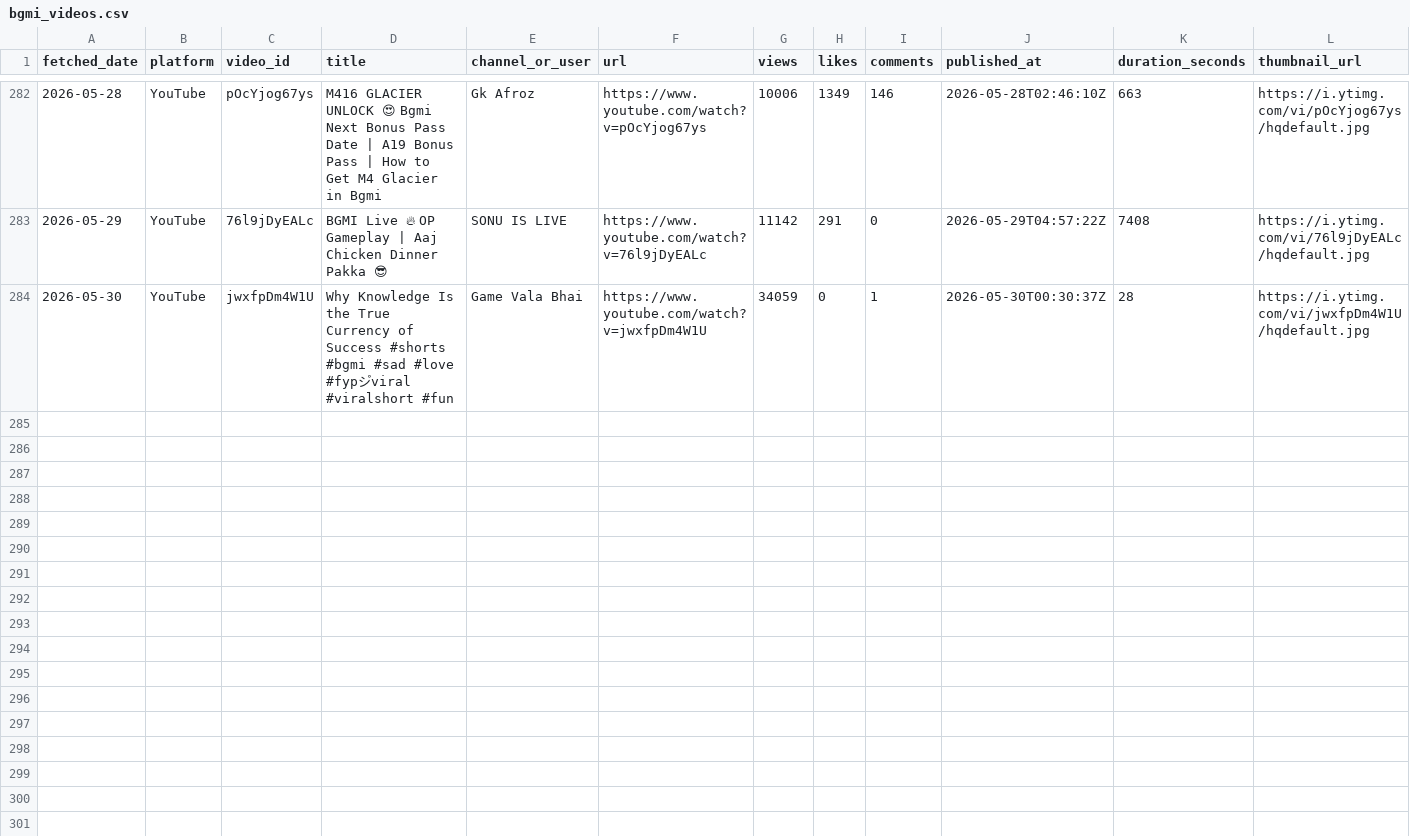
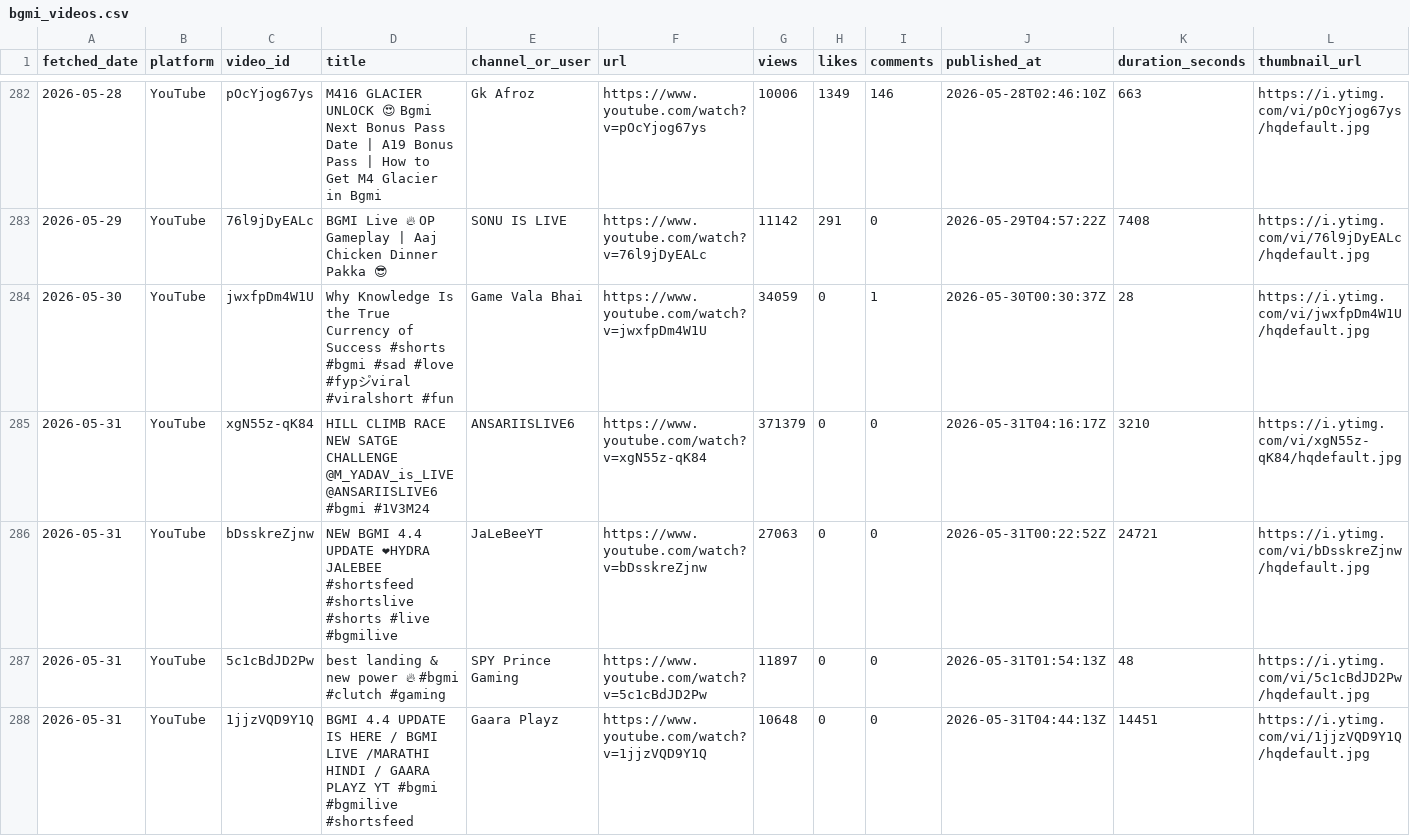
Before and after one commit to anon-murgi/bgmi-fetcher, a CSV file: data/bgmi_videos.csv, drawn as a sheet; only a part is shown, gaps mark what is left out; rows hold the shown columns only; the diff names each change by its address in the sheet, - before the commit and + after, or states it on an @@ line.

```diff
--- a/data/bgmi_videos.csv
+++ b/data/bgmi_videos.csv
+row 285: 2026-05-31 | YouTube | xgN55z-qK84 | HILL CLIMB RACE NEW SATGE CHALLENGE @M_YADAV_is_LIVE @ANSARIISLIVE6 #bgmi #1V3M24 | ANSARIISLIVE6 | https://www.youtube.com/watch?v=xgN55z-qK84 | 371379 | 0 | 0 | 2026-05-31T04:16:17Z | 3210 | https://i.ytimg.com/vi/xgN55z-qK84/hqdefault.jpg
+row 286: 2026-05-31 | YouTube | bDsskreZjnw | NEW BGMI 4.4 UPDATE ❤HYDRA JALEBEE #shortsfeed #shortslive #shorts #live #bgmilive | JaLeBeeYT | https://www.youtube.com/watch?v=bDsskreZjnw | 27063 | 0 | 0 | 2026-05-31T00:22:52Z | 24721 | https://i.ytimg.com/vi/bDsskreZjnw/hqdefault.jpg
+row 287: 2026-05-31 | YouTube | 5c1cBdJD2Pw | best landing & new power 🔥 #bgmi #clutch #gaming | SPY Prince Gaming | https://www.youtube.com/watch?v=5c1cBdJD2Pw | 11897 | 0 | 0 | 2026-05-31T01:54:13Z | 48 | https://i.ytimg.com/vi/5c1cBdJD2Pw/hqdefault.jpg
+row 288: 2026-05-31 | YouTube | 1jjzVQD9Y1Q | BGMI 4.4 UPDATE IS HERE / BGMI LIVE /MARATHI HINDI / GAARA PLAYZ YT #bgmi #bgmilive #shortsfeed | Gaara Playz | https://www.youtube.com/watch?v=1jjzVQD9Y1Q | 10648 | 0 | 0 | 2026-05-31T04:44:13Z | 14451 | https://i.ytimg.com/vi/1jjzVQD9Y1Q/hqdefault.jpg
```
Also changed, not shown: 1 other file.
